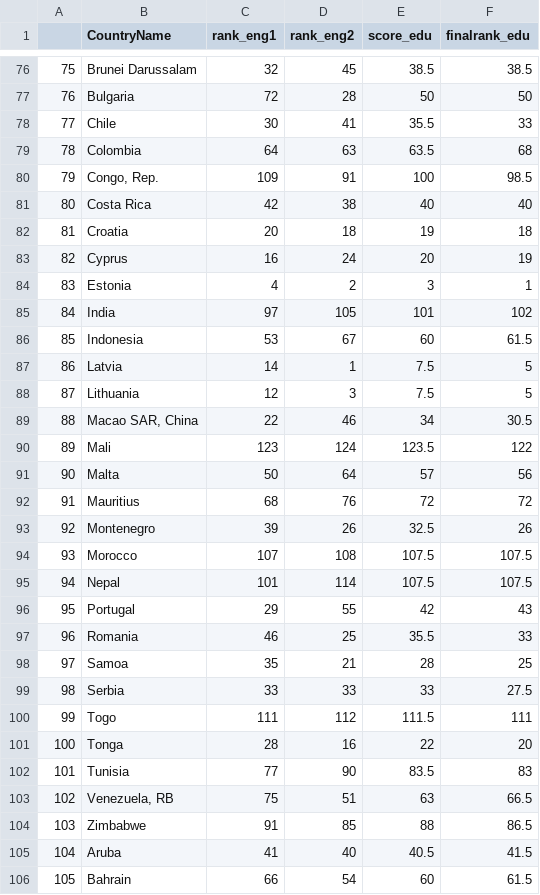
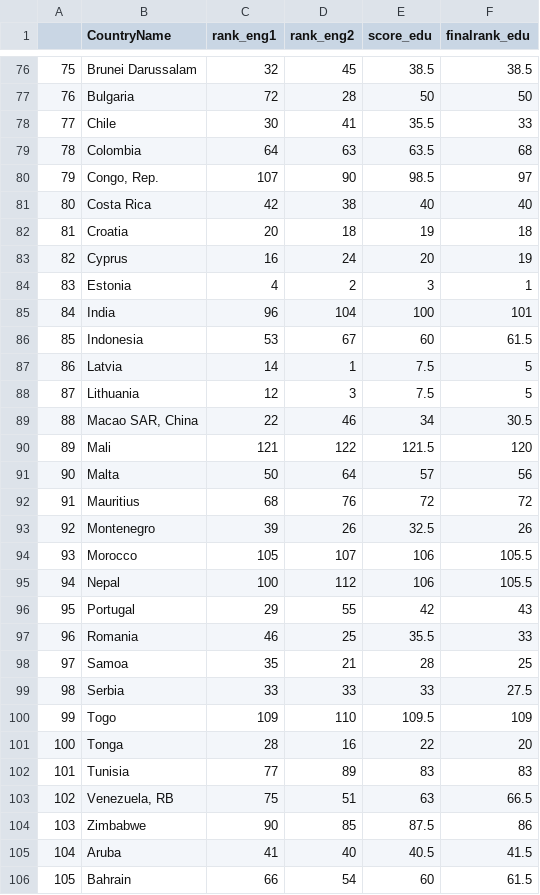
Before and after one commit to Seranne/IntroDSproject, a CSV file: Scored data+Rmds/Education_score.csv, drawn as a sheet; only a part is shown, gaps mark what is left out; the diff covers the shown part only; the diff names each change by its address in the sheet, - before the commit and + after, or states it on an @@ line.

Commit message:
updated education energy and gender

```diff
--- a/Scored data+Rmds/Education_score.csv
+++ b/Scored data+Rmds/Education_score.csv
-C80 (rank_eng1): 109
+C80 (rank_eng1): 107
-D80 (rank_eng2): 91
+D80 (rank_eng2): 90
-E80 (score_edu): 100
+E80 (score_edu): 98.5
-F80 (finalrank_edu): 98.5
+F80 (finalrank_edu): 97
-C85 (rank_eng1): 97
+C85 (rank_eng1): 96
-D85 (rank_eng2): 105
+D85 (rank_eng2): 104
-E85 (score_edu): 101
+E85 (score_edu): 100
-F85 (finalrank_edu): 102
+F85 (finalrank_edu): 101
-C90 (rank_eng1): 123
+C90 (rank_eng1): 121
-D90 (rank_eng2): 124
+D90 (rank_eng2): 122
-E90 (score_edu): 123.5
+E90 (score_edu): 121.5
-F90 (finalrank_edu): 122
+F90 (finalrank_edu): 120
-C94 (rank_eng1): 107
+C94 (rank_eng1): 105
-D94 (rank_eng2): 108
+D94 (rank_eng2): 107
-E94:E95 (score_edu): 107.5
+E94:E95 (score_edu): 106
-F94:F95 (finalrank_edu): 107.5
+F94:F95 (finalrank_edu): 105.5
-C95 (rank_eng1): 101
+C95 (rank_eng1): 100
-D95 (rank_eng2): 114
+D95 (rank_eng2): 112
-C100 (rank_eng1): 111
+C100 (rank_eng1): 109
-D100 (rank_eng2): 112
+D100 (rank_eng2): 110
-E100 (score_edu): 111.5
+E100 (score_edu): 109.5
-F100 (finalrank_edu): 111
+F100 (finalrank_edu): 109
-D102 (rank_eng2): 90
+D102 (rank_eng2): 89
-E102 (score_edu): 83.5
+E102 (score_edu): 83
-C104 (rank_eng1): 91
+C104 (rank_eng1): 90
-E104 (score_edu): 88
+E104 (score_edu): 87.5
-F104 (finalrank_edu): 86.5
+F104 (finalrank_edu): 86
```
Also changed, not shown: 2 removed rows, 128 edited cells and row numbers in column A elsewhere in this file, Scored data+Rmds/Energy_score.csv, Scored data+Rmds/Gender_score.csv.
